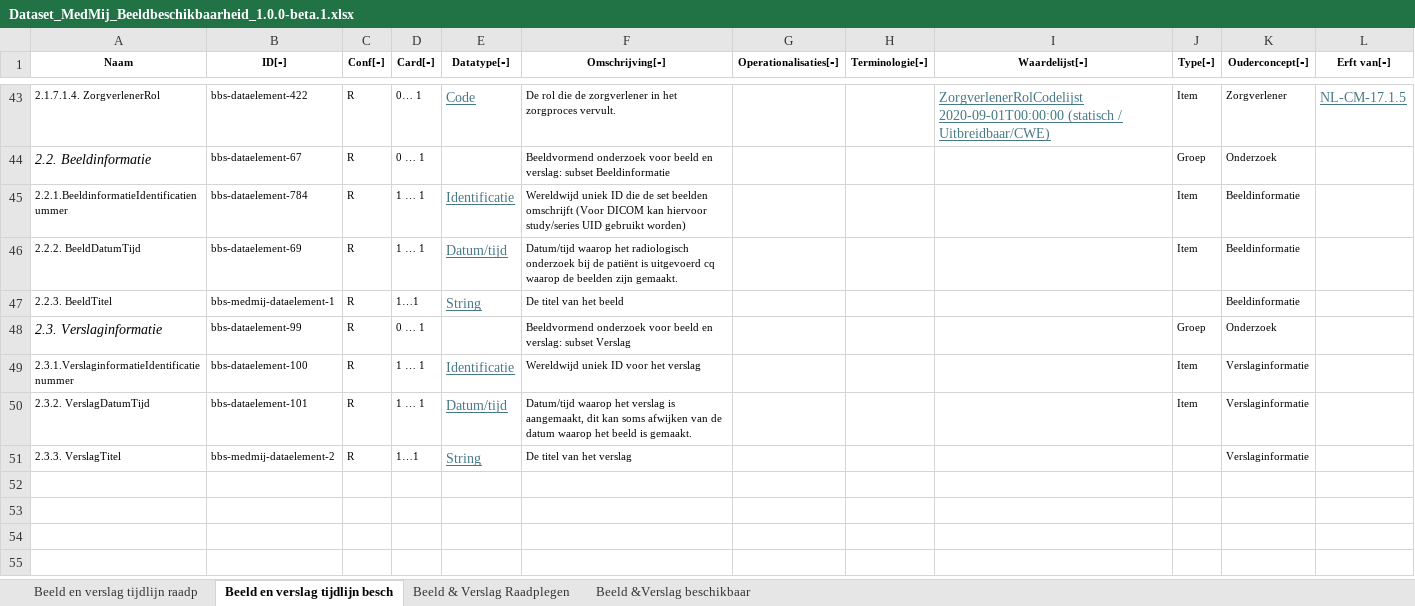
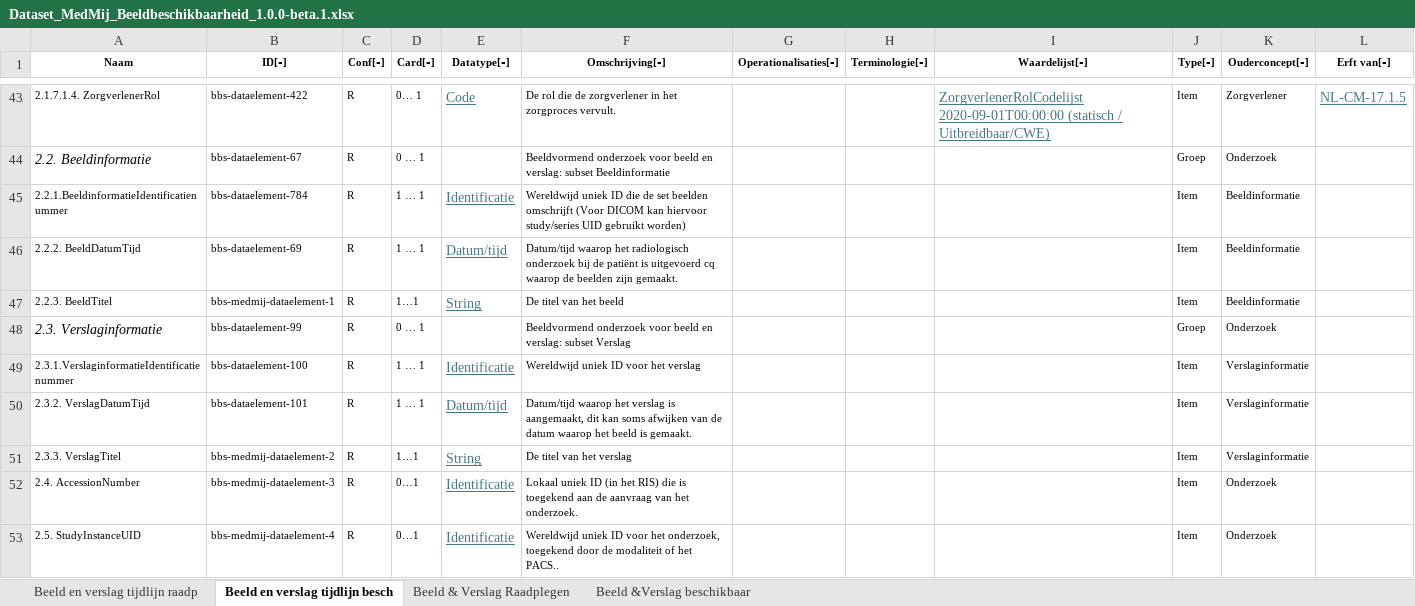
Before and after one commit to Stichting-MedMij/MedMij-R4-ImageAvailability, an Excel workbook: dataset/Dataset_MedMij_Beeldbeschikbaarheid_1.0.0-beta.1.xlsx, sheet Beeld en verslag tijdlijn besch, drawn as a sheet; only a part is shown, gaps mark what is left out; values as stored, in another font and other column widths than the file's, no borders; the diff names each change by its address in the sheet, - before the commit and + after, or states it on an @@ line.

Commit message:
DOSINZAGE2-571-617: Added AccessionNumber and StudyInstanceUID to dataset and FHIR profile

```diff
--- a/dataset/Dataset_MedMij_Beeldbeschikbaarheid_1.0.0-beta.1.xlsx (sheet Beeld en verslag tijdlijn besch)
+++ b/dataset/Dataset_MedMij_Beeldbeschikbaarheid_1.0.0-beta.1.xlsx (sheet Beeld en verslag tijdlijn besch)
-J47 (Type[‑]): (empty)
+J47 (Type[‑]): Item
-J51 (Type[‑]): (empty)
+J51 (Type[‑]): Item
+row 52: 2.4. AccessionNumber | bbs-medmij-dataelement-3 | R | 0…1 | Identificatie | Lokaal uniek ID (in het RIS) die is toegekend aan de aanvraag van het onderzoek. |  |  |  | Item | Onderzoek
+row 53: 2.5. StudyInstanceUID | bbs-medmij-dataelement-4 | R | 0…1 | Identificatie | Wereldwijd uniek ID voor het onderzoek, toegekend door de modaliteit of het PACS.. |  |  |  | Item | Onderzoek
```
Also changed, not shown: 6 other files.
